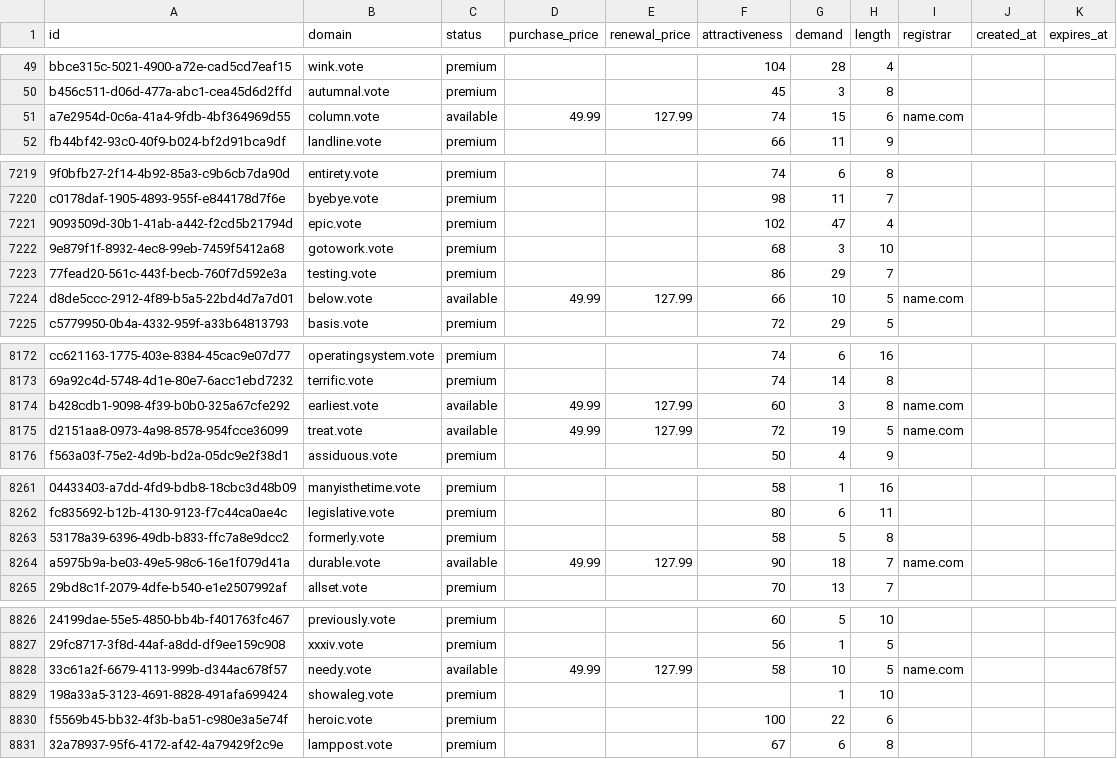
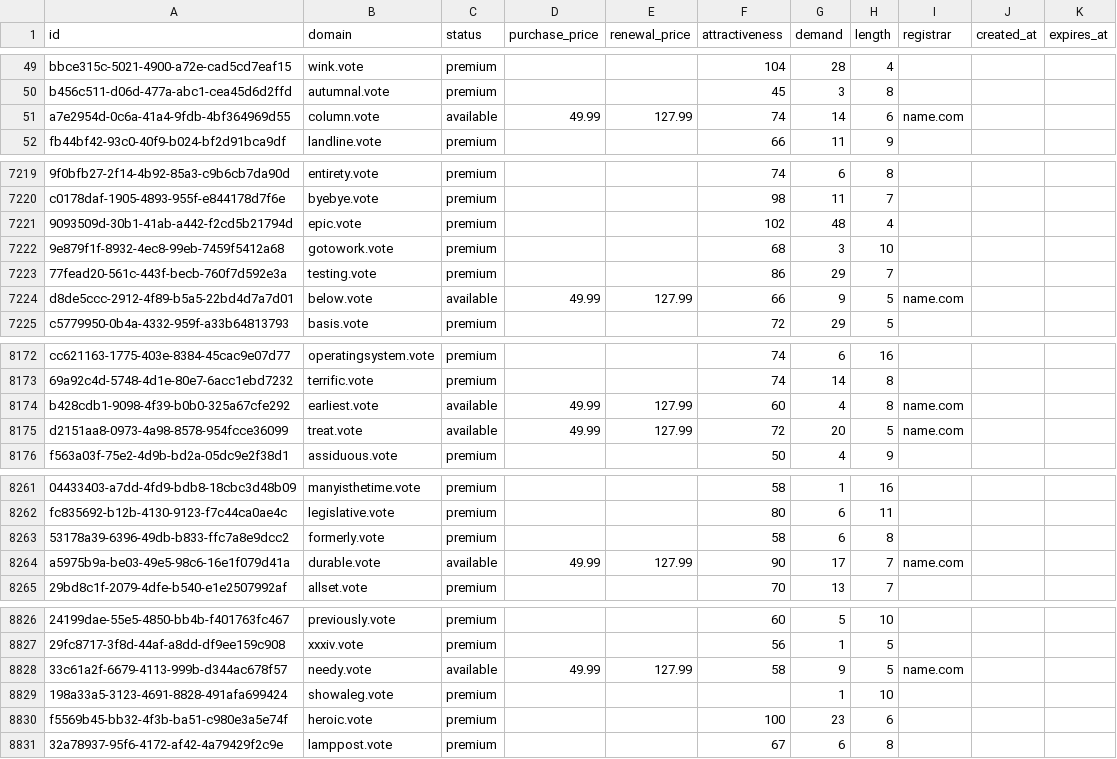
Before and after one commit to UniqueDomains/vote-oneword-domains, a CSV file: vote.csv, drawn as a sheet; only a part is shown, gaps mark what is left out; the diff covers the shown part only; the diff names each change by its address in the sheet, - before the commit and + after, or states it on an @@ line.

```diff
--- a/vote.csv
+++ b/vote.csv
-G51 (demand): 15
+G51 (demand): 14
-G7221 (demand): 47
+G7221 (demand): 48
-G7224 (demand): 10
+G7224 (demand): 9
-G8174 (demand): 3
+G8174 (demand): 4
-G8175 (demand): 19
+G8175 (demand): 20
-G8263 (demand): 5
+G8263 (demand): 6
-G8264 (demand): 18
+G8264 (demand): 17
-G8828 (demand): 10
+G8828 (demand): 9
-G8830 (demand): 22
+G8830 (demand): 23
```
Also changed, not shown: 82 edited cells elsewhere in this file, 3 other files.
